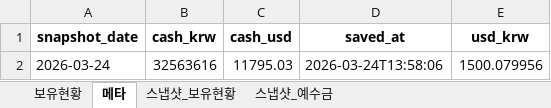
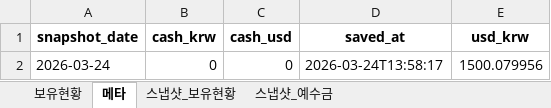
Before and after one commit to ssungjun83/invest_diary, an Excel workbook: portfolio_auto.xlsx, sheet 메타, drawn as a sheet; values as stored, in another font and other column widths than the file's, no borders; the diff names each change by its address in the sheet, - before the commit and + after, or states it on an @@ line.

Commit message:
auto: portfolio snapshot 2026-03-24 (2026-03-24T13:58:18)

```diff
--- a/portfolio_auto.xlsx (sheet 메타)
+++ b/portfolio_auto.xlsx (sheet 메타)
-B2 (cash_krw): 32563616
+B2 (cash_krw): 0
-C2 (cash_usd): 11795.03
+C2 (cash_usd): 0
-D2 (saved_at): 2026-03-24T13:58:06
+D2 (saved_at): 2026-03-24T13:58:17
```
Also changed, not shown: sheet 스냅샷_예수금.
